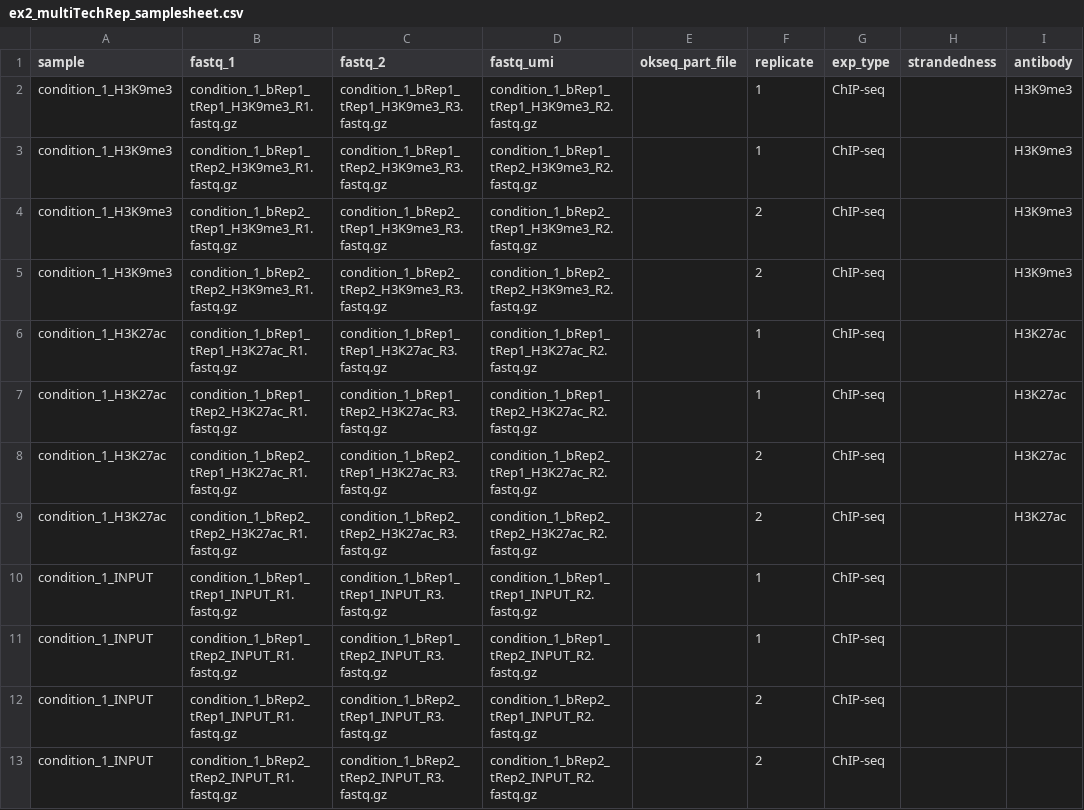
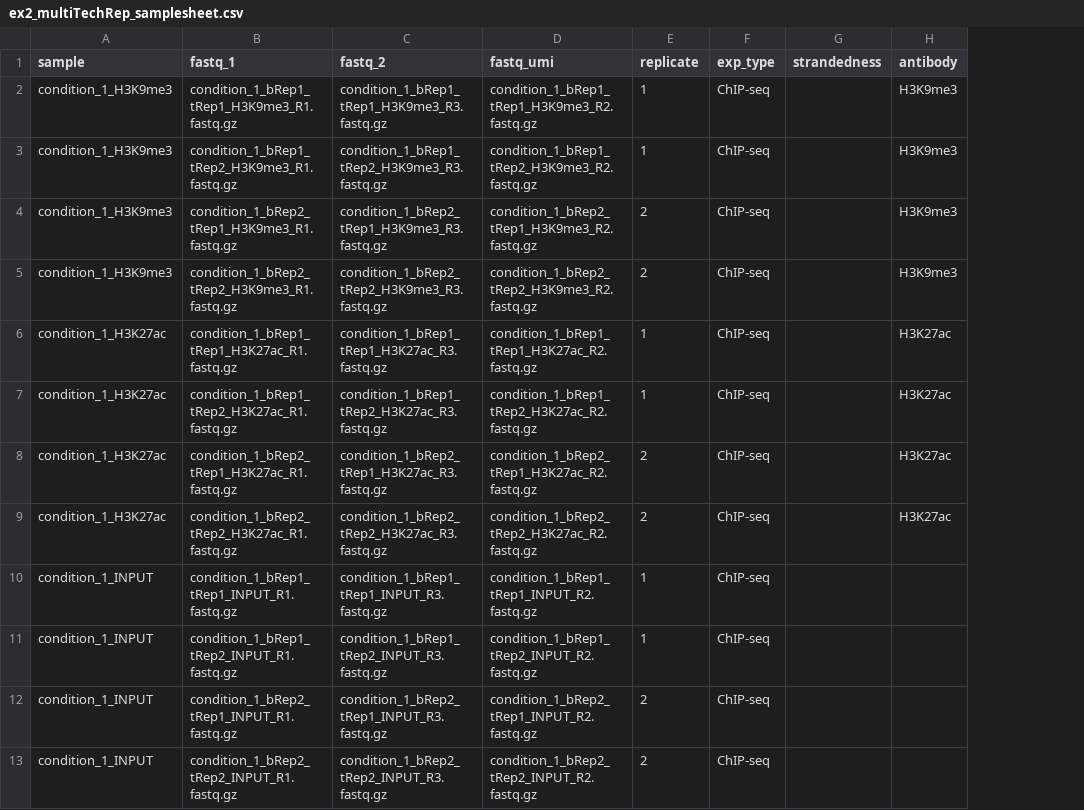
Before and after one commit to samuelruizperez/crepas, a CSV file: assets/samplesheets/ex2_multiTechRep_samplesheet.csv, drawn as a sheet; only a part is shown; the diff names each change by its address in the sheet, - before the commit and + after, or states it on an @@ line.

Commit message:
move ok-seq file from samplesheet to params

```diff
--- a/assets/samplesheets/ex2_multiTechRep_samplesheet.csv
+++ b/assets/samplesheets/ex2_multiTechRep_samplesheet.csv
-column E (okseq_part_file), empty
```
Also changed, not shown: assets/samplesheets/ex1_multiBioRep_samplesheet.csv, 14 other files.
